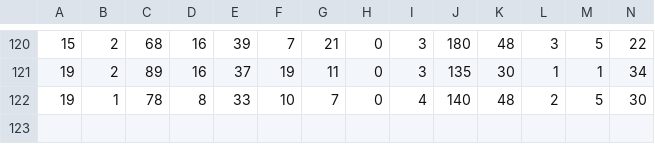
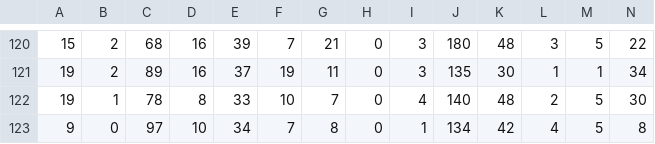
Before and after one commit to wenxuanye/FluHospPlot, a CSV file: 2023-05-01/2023-05-01__fluhospdata_wide.csv, drawn as a sheet; only a part is shown, gaps mark what is left out; rows hold the shown columns only; the diff names each change by its address in the sheet, - before the commit and + after, or states it on an @@ line.

```diff
--- a/2023-05-01/2023-05-01__fluhospdata_wide.csv
+++ b/2023-05-01/2023-05-01__fluhospdata_wide.csv
+row 123: 9 | 0 | 97 | 10 | 34 | 7 | 8 | 0 | 1 | 134 | 42 | 4 | 5 | 8
```
Also changed, not shown: 2023-05-01/2023-05-01__fluhospdata_long.csv, fluHospData__long.csv, 55 other files.
